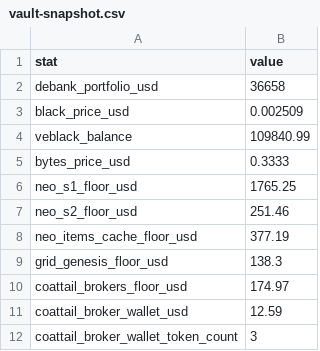
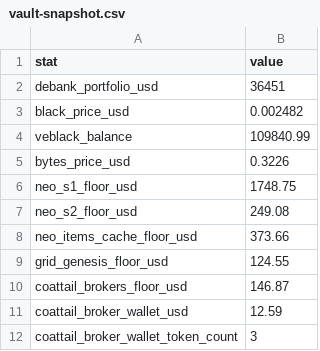
Before and after one commit to GridPhantoms/grid-keys-points, a CSV file: public/vault-snapshot.csv, drawn as a sheet.

Commit message:
Update vault snapshot

```diff
--- a/public/vault-snapshot.csv
+++ b/public/vault-snapshot.csv
@@ -1,11 +1,11 @@
 stat,value
-debank_portfolio_usd,36658
-black_price_usd,0.002509
+debank_portfolio_usd,36451
+black_price_usd,0.002482
 veblack_balance,109840.99
-bytes_price_usd,0.3333
-neo_s1_floor_usd,1765.25
-neo_s2_floor_usd,251.46
-neo_items_cache_floor_usd,377.19
-grid_genesis_floor_usd,138.3
-coattail_brokers_floor_usd,174.97
+bytes_price_usd,0.3226
+neo_s1_floor_usd,1748.75
+neo_s2_floor_usd,249.08
+neo_items_cache_floor_usd,373.66
+grid_genesis_floor_usd,124.55
+coattail_brokers_floor_usd,146.87
 coattail_broker_wallet_usd,12.59
```
Also changed, not shown: 1 other file.
